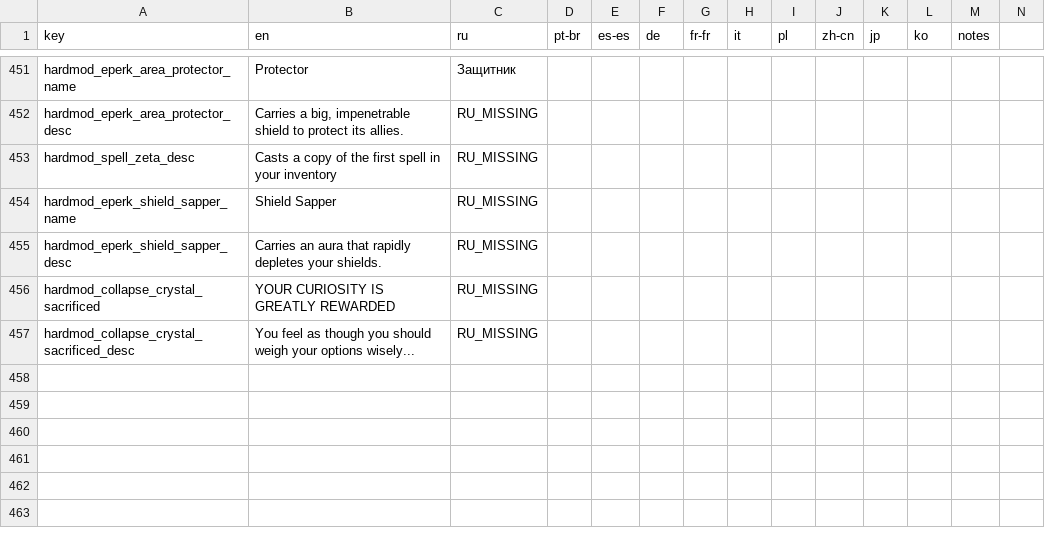
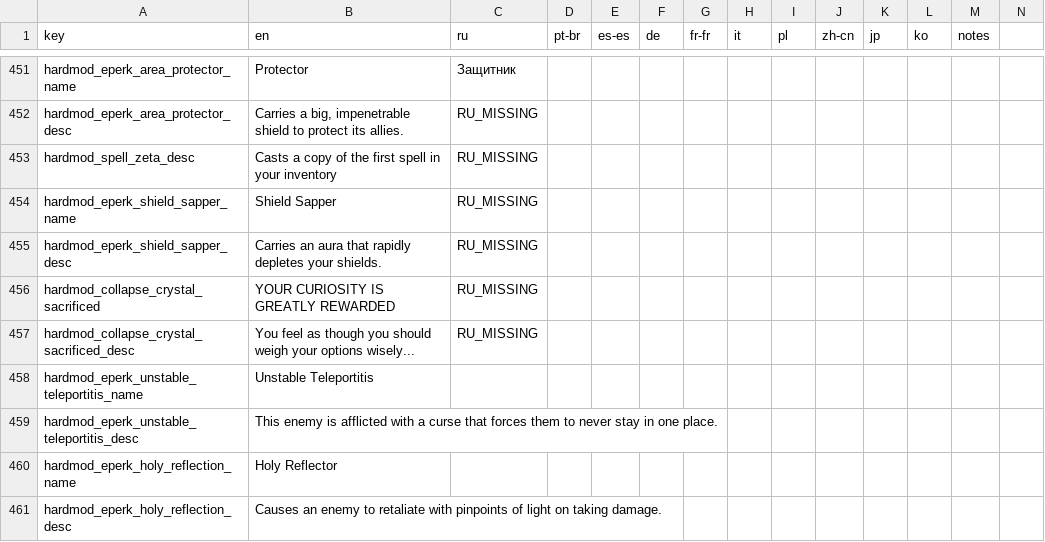
Before and after one commit to Conga0/noita.hardmod, a CSV file: files/translations/core.csv, drawn as a sheet; only a part is shown, gaps mark what is left out; rows hold the shown columns only; the diff names each change by its address in the sheet, - before the commit and + after, or states it on an @@ line.

Commit message:
added 2 new eperks: Holy Reflection and Unstable Teleportitis

```diff
--- a/files/translations/core.csv
+++ b/files/translations/core.csv
+row 458: hardmod_eperk_unstable_teleportitis_name | Unstable Teleportitis
+row 459: hardmod_eperk_unstable_teleportitis_desc | This enemy is afflicted with a curse that forces them to never stay in one place.
+row 460: hardmod_eperk_holy_reflection_name | Holy Reflector
+row 461: hardmod_eperk_holy_reflection_desc | Causes an enemy to retaliate with pinpoints of light on taking damage.
```
Also changed, not shown: 8 other files.
